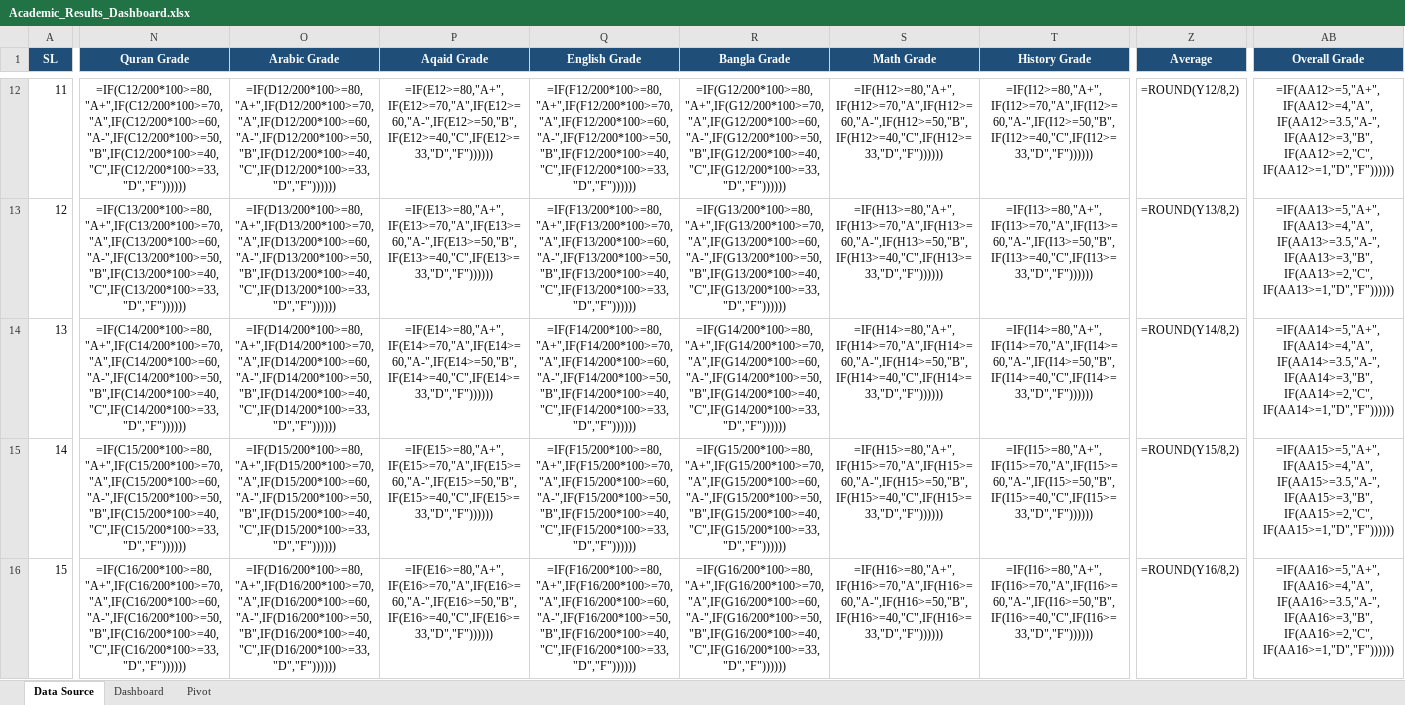
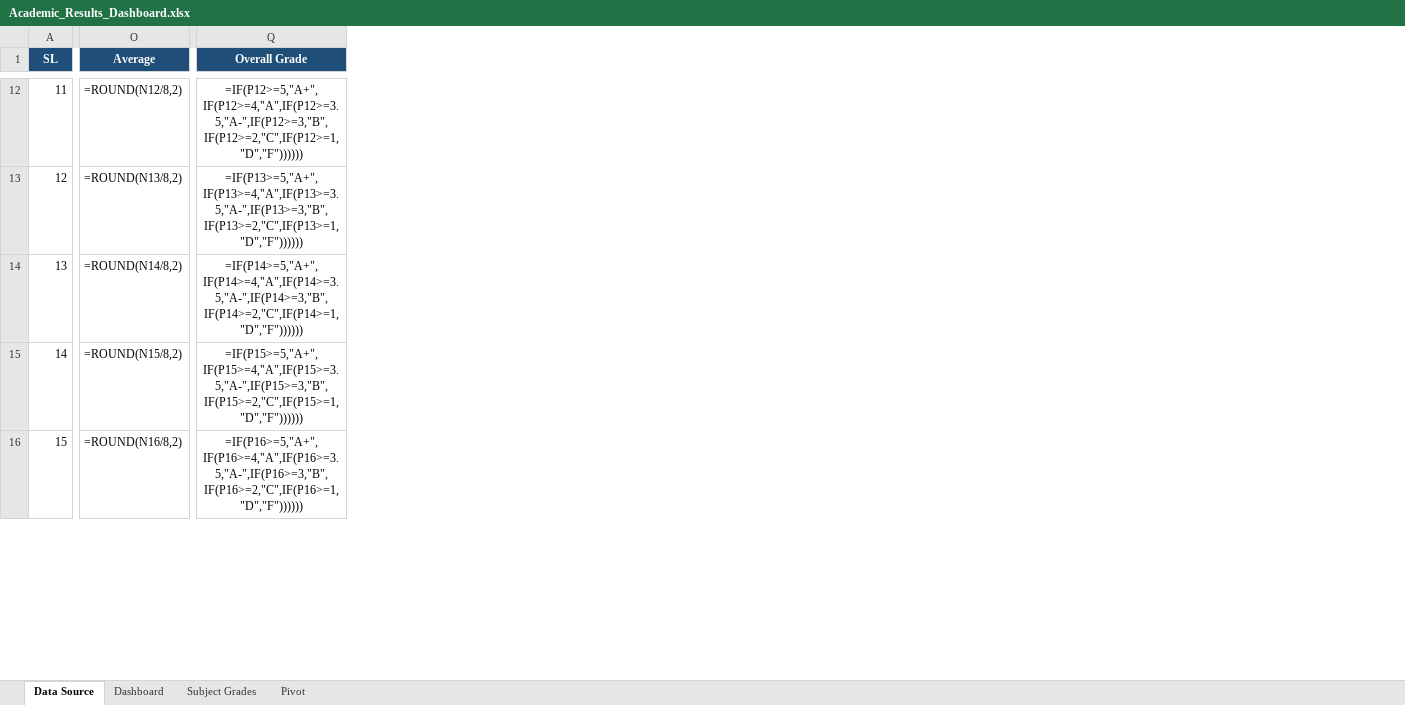
Before and after one commit to rhmunna143/academic-results-dashboard, an Excel workbook: Academic_Results_Dashboard.xlsx, sheet Data Source, drawn as a sheet; only a part is shown, gaps mark what is left out; values as stored, in another font and other column widths than the file's, no borders; formulas without a stored value are shown as written; removed rows and columns are numbered as before the commit, all else as after; the diff covers the shown part only; the diff names each change by its address in the sheet, - before the commit and + after, or states it on an @@ line.

Commit message:
Add Subject Grades sheet and update GPA calculation logic in Excel generation

```diff
--- a/Academic_Results_Dashboard.xlsx (sheet Data Source)
+++ b/Academic_Results_Dashboard.xlsx (sheet Data Source)
+sheet tab: Subject Grades
-column N (Quran Grade), rows 12-16: =IF(C12/200*100>=80,"A+",IF(C12/200*100>=70,"A",IF(C12/200*100>=60,"A-",IF(C12/200*100>=50,"B",IF(C12/200*100>=40,"C",IF(C12/200*100>=33,"D","F")))))) | =IF(C13/200*100>=80,"A+",IF(C13/200*100>=70,"A",IF(C13/200*100>=60,"A-",IF(C13/200*100>=50,"B",IF(C13/200*100>=40,"C",IF(C13/200*100>=33,"D","F")))))) | =IF(C14/200*100>=80,"A+",IF(C14/200*100>=70,"A",IF(C14/200*100>=60,"A-",IF(C14/200*100>=50,"B",IF(C14/200*100>=40,"C",IF(C14/200*100>=33,"D","F")))))) | =IF(C15/200*100>=80,"A+",IF(C15/200*100>=70,"A",IF(C15/200*100>=60,"A-",IF(C15/200*100>=50,"B",IF(C15/200*100>=40,"C",IF(C15/200*100>=33,"D","F")))))) | =IF(C16/200*100>=80,"A+",IF(C16/200*100>=70,"A",IF(C16/200*100>=60,"A-",IF(C16/200*100>=50,"B",IF(C16/200*100>=40,"C",IF(C16/200*100>=33,"D","F"))))))
-column O (Arabic Grade), rows 12-16: =IF(D12/200*100>=80,"A+",IF(D12/200*100>=70,"A",IF(D12/200*100>=60,"A-",IF(D12/200*100>=50,"B",IF(D12/200*100>=40,"C",IF(D12/200*100>=33,"D","F")))))) | =IF(D13/200*100>=80,"A+",IF(D13/200*100>=70,"A",IF(D13/200*100>=60,"A-",IF(D13/200*100>=50,"B",IF(D13/200*100>=40,"C",IF(D13/200*100>=33,"D","F")))))) | =IF(D14/200*100>=80,"A+",IF(D14/200*100>=70,"A",IF(D14/200*100>=60,"A-",IF(D14/200*100>=50,"B",IF(D14/200*100>=40,"C",IF(D14/200*100>=33,"D","F")))))) | =IF(D15/200*100>=80,"A+",IF(D15/200*100>=70,"A",IF(D15/200*100>=60,"A-",IF(D15/200*100>=50,"B",IF(D15/200*100>=40,"C",IF(D15/200*100>=33,"D","F")))))) | =IF(D16/200*100>=80,"A+",IF(D16/200*100>=70,"A",IF(D16/200*100>=60,"A-",IF(D16/200*100>=50,"B",IF(D16/200*100>=40,"C",IF(D16/200*100>=33,"D","F"))))))
-column P (Aqaid Grade), rows 12-16: =IF(E12>=80,"A+",IF(E12>=70,"A",IF(E12>=60,"A-",IF(E12>=50,"B",IF(E12>=40,"C",IF(E12>=33,"D","F")))))) | =IF(E13>=80,"A+",IF(E13>=70,"A",IF(E13>=60,"A-",IF(E13>=50,"B",IF(E13>=40,"C",IF(E13>=33,"D","F")))))) | =IF(E14>=80,"A+",IF(E14>=70,"A",IF(E14>=60,"A-",IF(E14>=50,"B",IF(E14>=40,"C",IF(E14>=33,"D","F")))))) | =IF(E15>=80,"A+",IF(E15>=70,"A",IF(E15>=60,"A-",IF(E15>=50,"B",IF(E15>=40,"C",IF(E15>=33,"D","F")))))) | =IF(E16>=80,"A+",IF(E16>=70,"A",IF(E16>=60,"A-",IF(E16>=50,"B",IF(E16>=40,"C",IF(E16>=33,"D","F"))))))
-column Q (English Grade), rows 12-16: =IF(F12/200*100>=80,"A+",IF(F12/200*100>=70,"A",IF(F12/200*100>=60,"A-",IF(F12/200*100>=50,"B",IF(F12/200*100>=40,"C",IF(F12/200*100>=33,"D","F")))))) | =IF(F13/200*100>=80,"A+",IF(F13/200*100>=70,"A",IF(F13/200*100>=60,"A-",IF(F13/200*100>=50,"B",IF(F13/200*100>=40,"C",IF(F13/200*100>=33,"D","F")))))) | =IF(F14/200*100>=80,"A+",IF(F14/200*100>=70,"A",IF(F14/200*100>=60,"A-",IF(F14/200*100>=50,"B",IF(F14/200*100>=40,"C",IF(F14/200*100>=33,"D","F")))))) | =IF(F15/200*100>=80,"A+",IF(F15/200*100>=70,"A",IF(F15/200*100>=60,"A-",IF(F15/200*100>=50,"B",IF(F15/200*100>=40,"C",IF(F15/200*100>=33,"D","F")))))) | =IF(F16/200*100>=80,"A+",IF(F16/200*100>=70,"A",IF(F16/200*100>=60,"A-",IF(F16/200*100>=50,"B",IF(F16/200*100>=40,"C",IF(F16/200*100>=33,"D","F"))))))
-column R (Bangla Grade), rows 12-16: =IF(G12/200*100>=80,"A+",IF(G12/200*100>=70,"A",IF(G12/200*100>=60,"A-",IF(G12/200*100>=50,"B",IF(G12/200*100>=40,"C",IF(G12/200*100>=33,"D","F")))))) | =IF(G13/200*100>=80,"A+",IF(G13/200*100>=70,"A",IF(G13/200*100>=60,"A-",IF(G13/200*100>=50,"B",IF(G13/200*100>=40,"C",IF(G13/200*100>=33,"D","F")))))) | =IF(G14/200*100>=80,"A+",IF(G14/200*100>=70,"A",IF(G14/200*100>=60,"A-",IF(G14/200*100>=50,"B",IF(G14/200*100>=40,"C",IF(G14/200*100>=33,"D","F")))))) | =IF(G15/200*100>=80,"A+",IF(G15/200*100>=70,"A",IF(G15/200*100>=60,"A-",IF(G15/200*100>=50,"B",IF(G15/200*100>=40,"C",IF(G15/200*100>=33,"D","F")))))) | =IF(G16/200*100>=80,"A+",IF(G16/200*100>=70,"A",IF(G16/200*100>=60,"A-",IF(G16/200*100>=50,"B",IF(G16/200*100>=40,"C",IF(G16/200*100>=33,"D","F"))))))
-column S (Math Grade), rows 12-16: =IF(H12>=80,"A+",IF(H12>=70,"A",IF(H12>=60,"A-",IF(H12>=50,"B",IF(H12>=40,"C",IF(H12>=33,"D","F")))))) | =IF(H13>=80,"A+",IF(H13>=70,"A",IF(H13>=60,"A-",IF(H13>=50,"B",IF(H13>=40,"C",IF(H13>=33,"D","F")))))) | =IF(H14>=80,"A+",IF(H14>=70,"A",IF(H14>=60,"A-",IF(H14>=50,"B",IF(H14>=40,"C",IF(H14>=33,"D","F")))))) | =IF(H15>=80,"A+",IF(H15>=70,"A",IF(H15>=60,"A-",IF(H15>=50,"B",IF(H15>=40,"C",IF(H15>=33,"D","F")))))) | =IF(H16>=80,"A+",IF(H16>=70,"A",IF(H16>=60,"A-",IF(H16>=50,"B",IF(H16>=40,"C",IF(H16>=33,"D","F"))))))
-column T (History Grade), rows 12-16: =IF(I12>=80,"A+",IF(I12>=70,"A",IF(I12>=60,"A-",IF(I12>=50,"B",IF(I12>=40,"C",IF(I12>=33,"D","F")))))) | =IF(I13>=80,"A+",IF(I13>=70,"A",IF(I13>=60,"A-",IF(I13>=50,"B",IF(I13>=40,"C",IF(I13>=33,"D","F")))))) | =IF(I14>=80,"A+",IF(I14>=70,"A",IF(I14>=60,"A-",IF(I14>=50,"B",IF(I14>=40,"C",IF(I14>=33,"D","F")))))) | =IF(I15>=80,"A+",IF(I15>=70,"A",IF(I15>=60,"A-",IF(I15>=50,"B",IF(I15>=40,"C",IF(I15>=33,"D","F")))))) | =IF(I16>=80,"A+",IF(I16>=70,"A",IF(I16>=60,"A-",IF(I16>=50,"B",IF(I16>=40,"C",IF(I16>=33,"D","F"))))))
-O12 (Average): =ROUND(Y12/8,2)
+O12 (Average): =ROUND(N12/8,2)
-Q12 (Overall Grade): =IF(AA12>=5,"A+",IF(AA12>=4,"A",IF(AA12>=3.5,"A-",IF(AA12>=3,"B",IF(AA12>=2,"C",IF(AA12>=1,"D","F"))))))
+Q12 (Overall Grade): =IF(P12>=5,"A+",IF(P12>=4,"A",IF(P12>=3.5,"A-",IF(P12>=3,"B",IF(P12>=2,"C",IF(P12>=1,"D","F"))))))
-O13 (Average): =ROUND(Y13/8,2)
+O13 (Average): =ROUND(N13/8,2)
-Q13 (Overall Grade): =IF(AA13>=5,"A+",IF(AA13>=4,"A",IF(AA13>=3.5,"A-",IF(AA13>=3,"B",IF(AA13>=2,"C",IF(AA13>=1,"D","F"))))))
+Q13 (Overall Grade): =IF(P13>=5,"A+",IF(P13>=4,"A",IF(P13>=3.5,"A-",IF(P13>=3,"B",IF(P13>=2,"C",IF(P13>=1,"D","F"))))))
-O14 (Average): =ROUND(Y14/8,2)
+O14 (Average): =ROUND(N14/8,2)
-Q14 (Overall Grade): =IF(AA14>=5,"A+",IF(AA14>=4,"A",IF(AA14>=3.5,"A-",IF(AA14>=3,"B",IF(AA14>=2,"C",IF(AA14>=1,"D","F"))))))
+Q14 (Overall Grade): =IF(P14>=5,"A+",IF(P14>=4,"A",IF(P14>=3.5,"A-",IF(P14>=3,"B",IF(P14>=2,"C",IF(P14>=1,"D","F"))))))
-O15 (Average): =ROUND(Y15/8,2)
+O15 (Average): =ROUND(N15/8,2)
-Q15 (Overall Grade): =IF(AA15>=5,"A+",IF(AA15>=4,"A",IF(AA15>=3.5,"A-",IF(AA15>=3,"B",IF(AA15>=2,"C",IF(AA15>=1,"D","F"))))))
+Q15 (Overall Grade): =IF(P15>=5,"A+",IF(P15>=4,"A",IF(P15>=3.5,"A-",IF(P15>=3,"B",IF(P15>=2,"C",IF(P15>=1,"D","F"))))))
-O16 (Average): =ROUND(Y16/8,2)
+O16 (Average): =ROUND(N16/8,2)
-Q16 (Overall Grade): =IF(AA16>=5,"A+",IF(AA16>=4,"A",IF(AA16>=3.5,"A-",IF(AA16>=3,"B",IF(AA16>=2,"C",IF(AA16>=1,"D","F"))))))
+Q16 (Overall Grade): =IF(P16>=5,"A+",IF(P16>=4,"A",IF(P16>=3.5,"A-",IF(P16>=3,"B",IF(P16>=2,"C",IF(P16>=1,"D","F"))))))
```
Also changed, not shown: 4 removed columns and 30 edited cells elsewhere in this sheet, sheet Dashboard, 1 other file.
